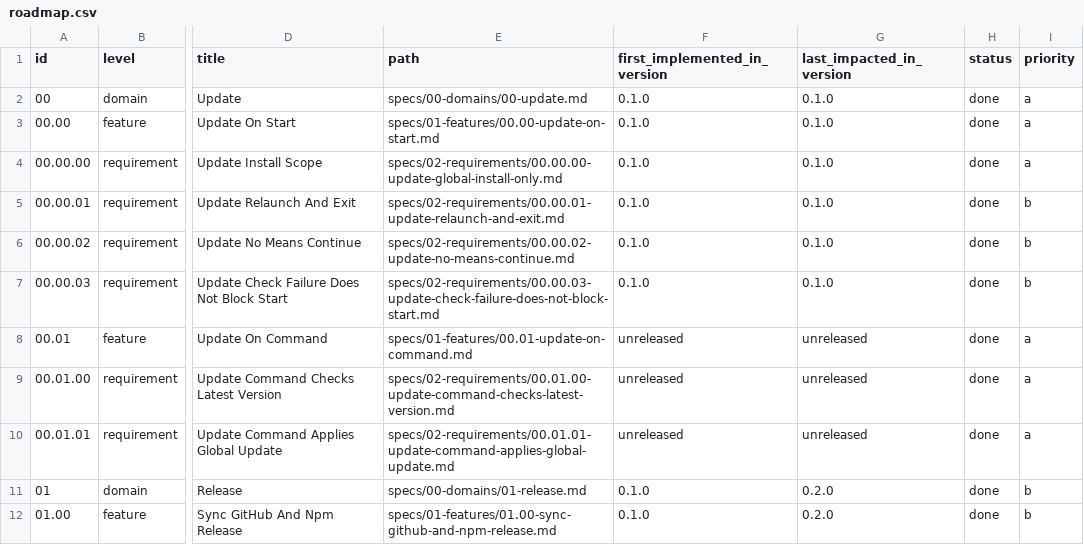
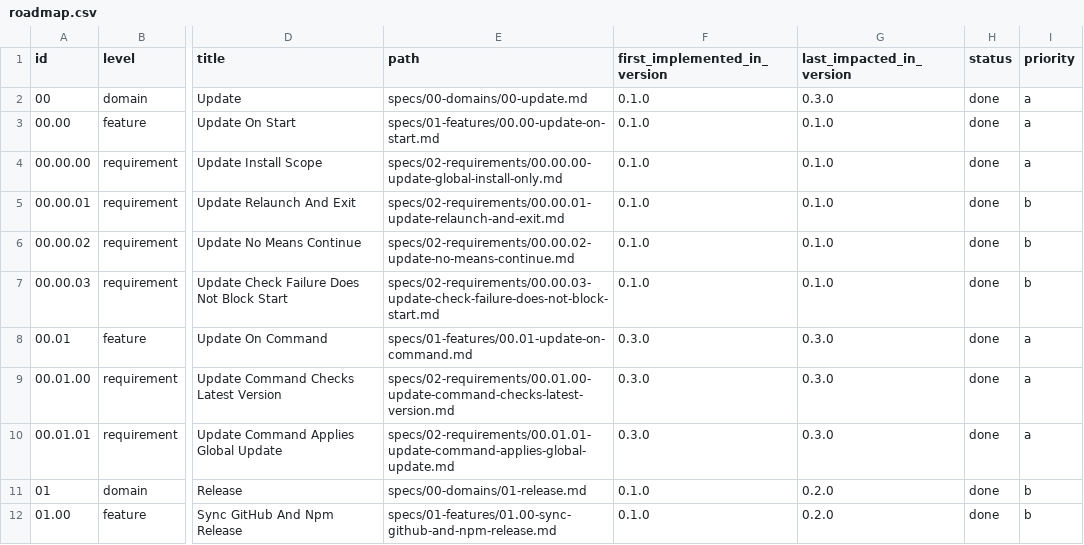
Before and after one commit to jeansordes/aio, a CSV file: specs/roadmap.csv, drawn as a sheet; only a part is shown, gaps mark what is left out; the diff names each change by its address in the sheet, - before the commit and + after, or states it on an @@ line.

```diff
--- a/specs/roadmap.csv
+++ b/specs/roadmap.csv
-G2 (last_impacted_in_version): 0.1.0
+G2 (last_impacted_in_version): 0.3.0
-F8:F10 (first_implemented_in_version): unreleased
+F8:F10 (first_implemented_in_version): 0.3.0
-G8:G10 (last_impacted_in_version): unreleased
+G8:G10 (last_impacted_in_version): 0.3.0
```
Also changed, not shown: 3 other files.
